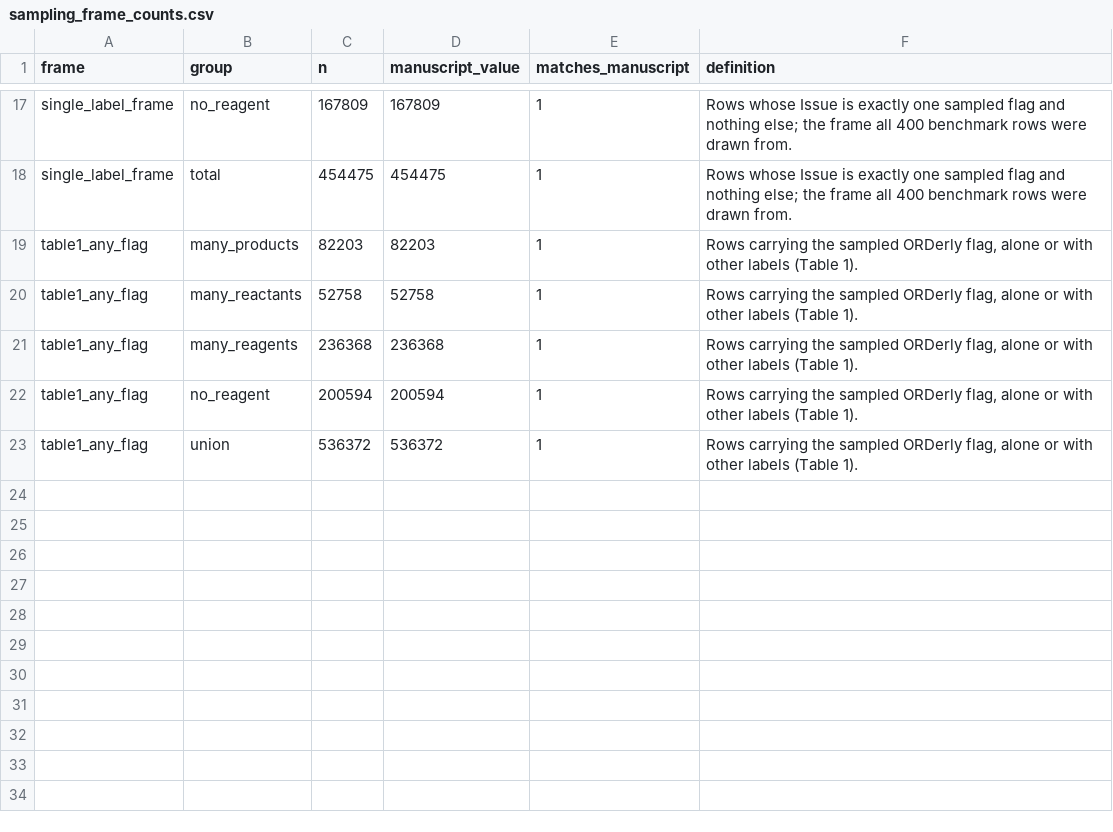
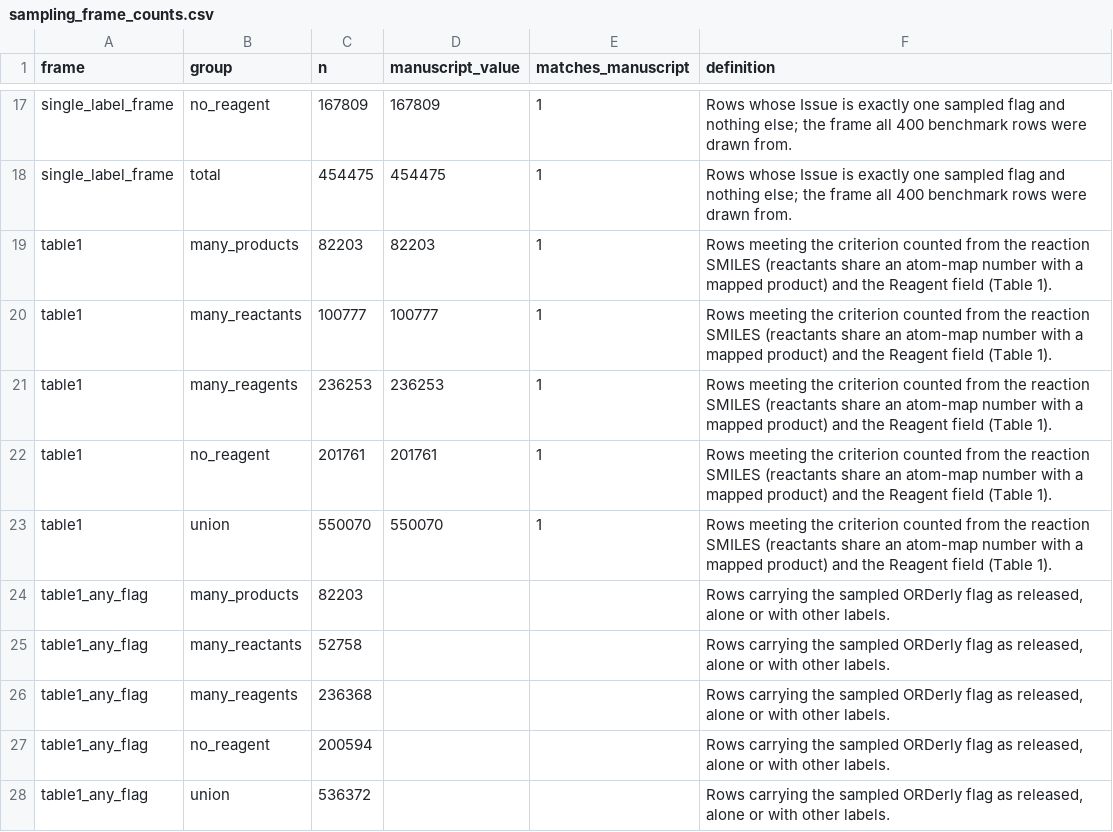
Before and after one commit to snu-micc/uspto-revisit, a CSV file: evaluation/data/sampling_frame_counts.csv, drawn as a sheet; only a part is shown, gaps mark what is left out.

Commit message:
Count the Table 1 criteria explicitly from the reaction SMILES
build_sampling_frame.py now counts each Table 1 criterion from the released
flagged file with one definition: a product is a product-side molecule with
mapped atoms, a reactant is a molecule that shares an atom-map number with a
product, and the reagents are the molecules in the Reagent field. Many
reactants (> 2) is 100,777, many products 82,203, many reagents 236,253, no
reagent 201,761 and the union 550,070; --strict checks these values.

The released Issue flags counted one extra reactant when a reaction lists no
agents and an empty Reagent entry as a reagent; their counts are still
reported, and the sampling frame keeps them because the benchmark was drawn
from them. Table 1 percentages are relative to the 1,808,937 reactions of
Lowe's grant files.

```diff
--- a/evaluation/data/sampling_frame_counts.csv
+++ b/evaluation/data/sampling_frame_counts.csv
@@ -18,6 +18,11 @@ single_label_frame,no_reagent,167809,167809,1,Rows whose Issue is exactly one sa
 single_label_frame,total,454475,454475,1,Rows whose Issue is exactly one sampled flag and nothing else; the frame all 400 benchmark rows were drawn from.
-table1_any_flag,many_products,82203,82203,1,"Rows carrying the sampled ORDerly flag, alone or with other labels (Table 1)."
-table1_any_flag,many_reactants,52758,52758,1,"Rows carrying the sampled ORDerly flag, alone or with other labels (Table 1)."
-table1_any_flag,many_reagents,236368,236368,1,"Rows carrying the sampled ORDerly flag, alone or with other labels (Table 1)."
-table1_any_flag,no_reagent,200594,200594,1,"Rows carrying the sampled ORDerly flag, alone or with other labels (Table 1)."
-table1_any_flag,union,536372,536372,1,"Rows carrying the sampled ORDerly flag, alone or with other labels (Table 1)."
+table1,many_products,82203,82203,1,Rows meeting the criterion counted from the reaction SMILES (reactants share an atom-map number with a mapped product) and the Reagent field (Table 1).
+table1,many_reactants,100777,100777,1,Rows meeting the criterion counted from the reaction SMILES (reactants share an atom-map number with a mapped product) and the Reagent field (Table 1).
+table1,many_reagents,236253,236253,1,Rows meeting the criterion counted from the reaction SMILES (reactants share an atom-map number with a mapped product) and the Reagent field (Table 1).
+table1,no_reagent,201761,201761,1,Rows meeting the criterion counted from the reaction SMILES (reactants share an atom-map number with a mapped product) and the Reagent field (Table 1).
+table1,union,550070,550070,1,Rows meeting the criterion counted from the reaction SMILES (reactants share an atom-map number with a mapped product) and the Reagent field (Table 1).
+table1_any_flag,many_products,82203,,,"Rows carrying the sampled ORDerly flag as released, alone or with other labels."
+table1_any_flag,many_reactants,52758,,,"Rows carrying the sampled ORDerly flag as released, alone or with other labels."
+table1_any_flag,many_reagents,236368,,,"Rows carrying the sampled ORDerly flag as released, alone or with other labels."
+table1_any_flag,no_reagent,200594,,,"Rows carrying the sampled ORDerly flag as released, alone or with other labels."
+table1_any_flag,union,536372,,,"Rows carrying the sampled ORDerly flag as released, alone or with other labels."
```
Also changed, not shown: 5 other files.
